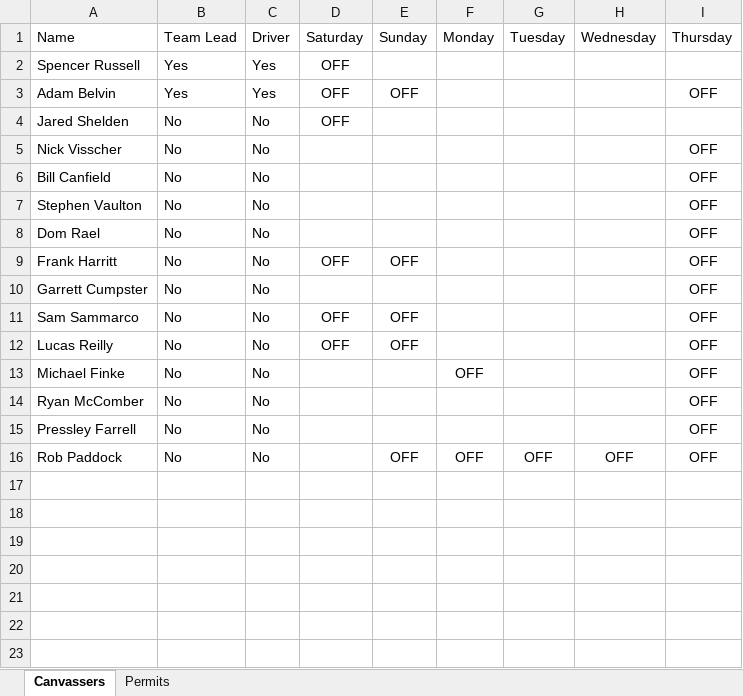
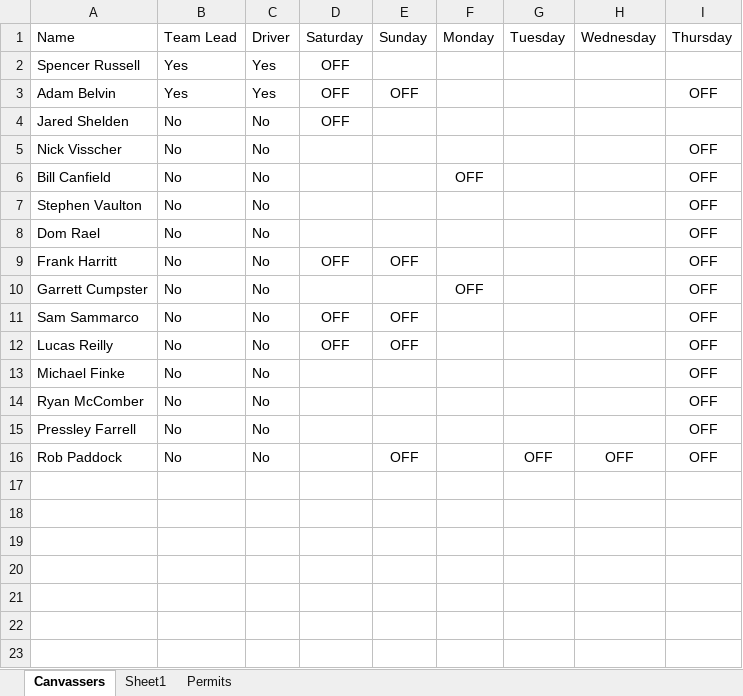
Before and after one commit to renewalProxDenver/areaTracking, an Excel workbook: Canvassers.xlsx, sheet Canvassers, drawn as a sheet; only a part is shown; values as stored, in another font and other column widths than the file's, no borders; the diff names each change by its address in the sheet, - before the commit and + after, or states it on an @@ line.

```diff
--- a/Canvassers.xlsx (sheet Canvassers)
+++ b/Canvassers.xlsx (sheet Canvassers)
+sheet tab: Sheet1
-F6: (empty)
+F6: OFF
-F10: (empty)
+F10: OFF
-F13: OFF
+F13: (empty)
-F16: OFF
+F16: (empty)
```
Also changed, not shown: 1 other file.
